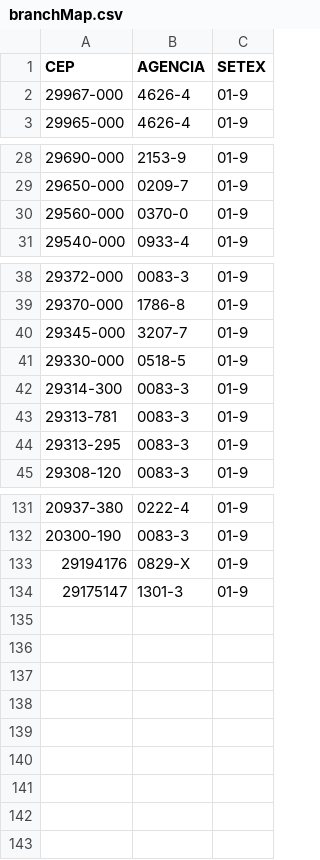
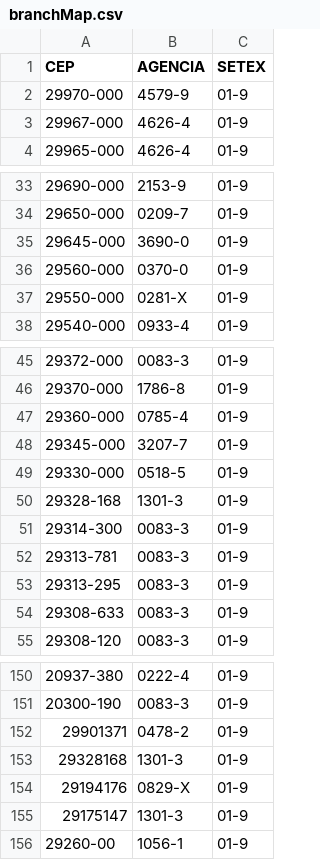
Before and after one commit to hacklabr/mapas-ES, a CSV file: compose/common/branchMap.csv, drawn as a sheet; only a part is shown, gaps mark what is left out; the diff covers the shown part only.

```diff
--- a/compose/common/branchMap.csv
+++ b/compose/common/branchMap.csv
@@ -1,2 +1,3 @@
 CEP,AGENCIA,SETEX
+29970-000,4579-9,01-9
 29967-000,4626-4,01-9
@@ -29,3 +34,5 @@ CEP,AGENCIA,SETEX
 29650-000,0209-7,01-9
+29645-000,3690-0,01-9
 29560-000,0370-0,01-9
+29550-000,0281-X,01-9
 29540-000,0933-4,01-9
@@ -39,4 +46,6 @@ CEP,AGENCIA,SETEX
 29370-000,1786-8,01-9
+29360-000,0785-4,01-9
 29345-000,3207-7,01-9
 29330-000,0518-5,01-9
+29328-168,1301-3,01-9
 29314-300,0083-3,01-9
@@ -44,2 +53,3 @@ CEP,AGENCIA,SETEX
 29313-295,0083-3,01-9
+29308-633,0083-3,01-9
 29308-120,0083-3,01-9
@@ -132,3 +151,6 @@ CEP,AGENCIA,SETEX
 20300-190,0083-3,01-9
+29901371,0478-2,01-9
+29328168,1301-3,01-9
 29194176,0829-X,01-9
 29175147,1301-3,01-9
+29260-00,1056-1,01-9
```
Also changed, not shown: 14 added rows and 1 edited cell elsewhere in this file, 2 other files.
